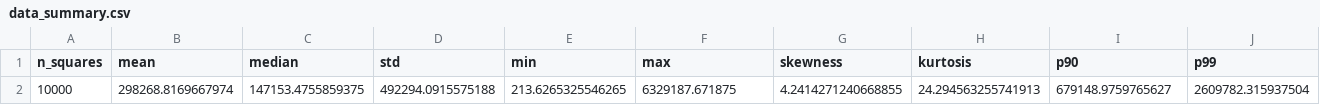
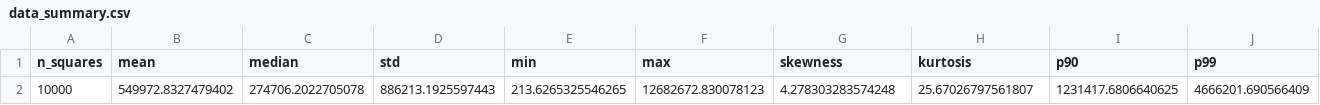
Before and after one commit to Manzi453/Formative1_Techinique1, a CSV file: results/data_summary.csv, drawn as a sheet; only a part is shown; removed rows and columns are numbered as before the commit, all else as after; rows hold the shown columns only; the diff names each change by its address in the sheet, - before the commit and + after, or states it on an @@ line.

Commit message:
Refactor results and remove obsolete files
- Updated best_params.yaml to remove LSTM and TCN configurations.
- Modified data_summary.csv to reflect new statistical values.
- Adjusted memory_benchmark.csv with updated performance metrics.
- Deleted model performance comparison files for squares 5059, 5161, and 5259.
- Removed prediction files for LSTM and TCN models for squares 5059, 5161, and 5259.
- Retained and updated SARIMA prediction files.
- Updated stationarity_tests.csv with new ADF statistics.
- Deleted timing_stats.csv and tuning results for LSTM, TCN, and SARIMA as they are no longer needed.

```diff
--- a/results/data_summary.csv
+++ b/results/data_summary.csv
-row 2: 10000 | 298268.8169667974 | 147153.4755859375 | 492294.0915575188 | 213.6265325546265 | 6329187.671875 | 4.2414271240668855 | 24.294563255741913 | 679148.9759765627 | 2609782.315937504
+row 2: 10000 | 549972.8327479402 | 274706.2022705078 | 886213.1925597443 | 213.6265325546265 | 12682672.830078123 | 4.278303283574248 | 25.67026797561807 | 1231417.6806640625 | 4666201.690566409
```
Also changed, not shown: results/memory_benchmark.csv, results/stationarity_tests.csv, 22 other files.
